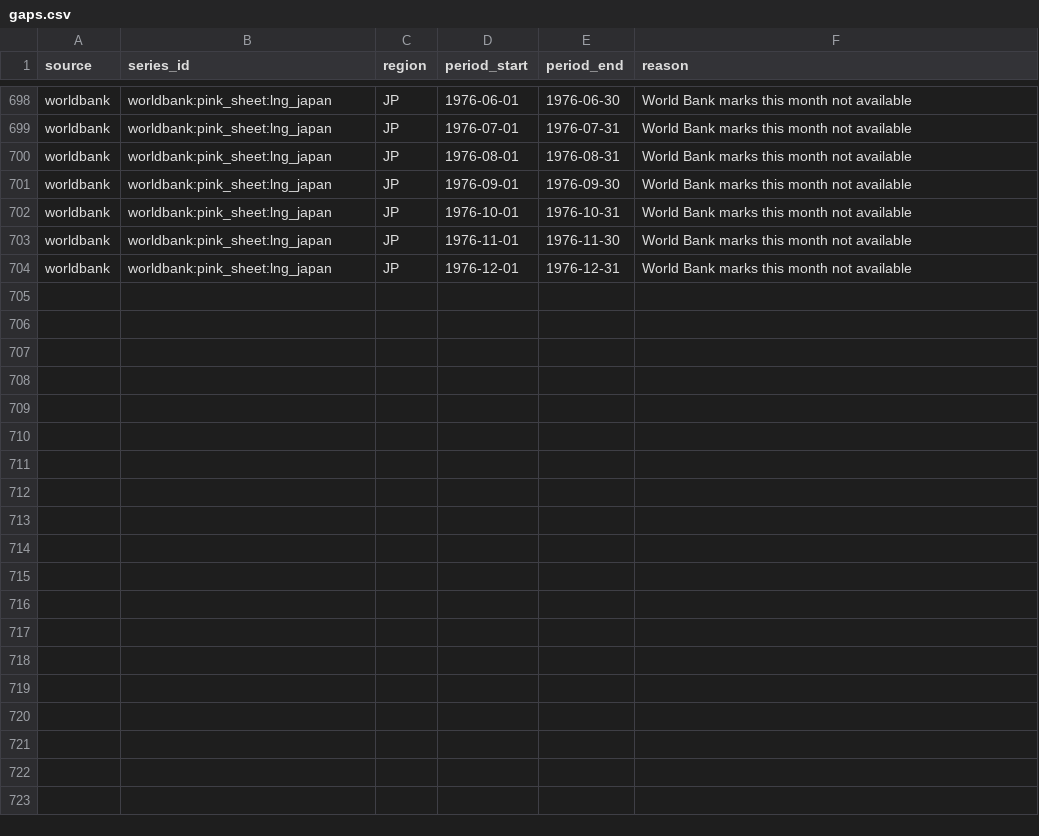
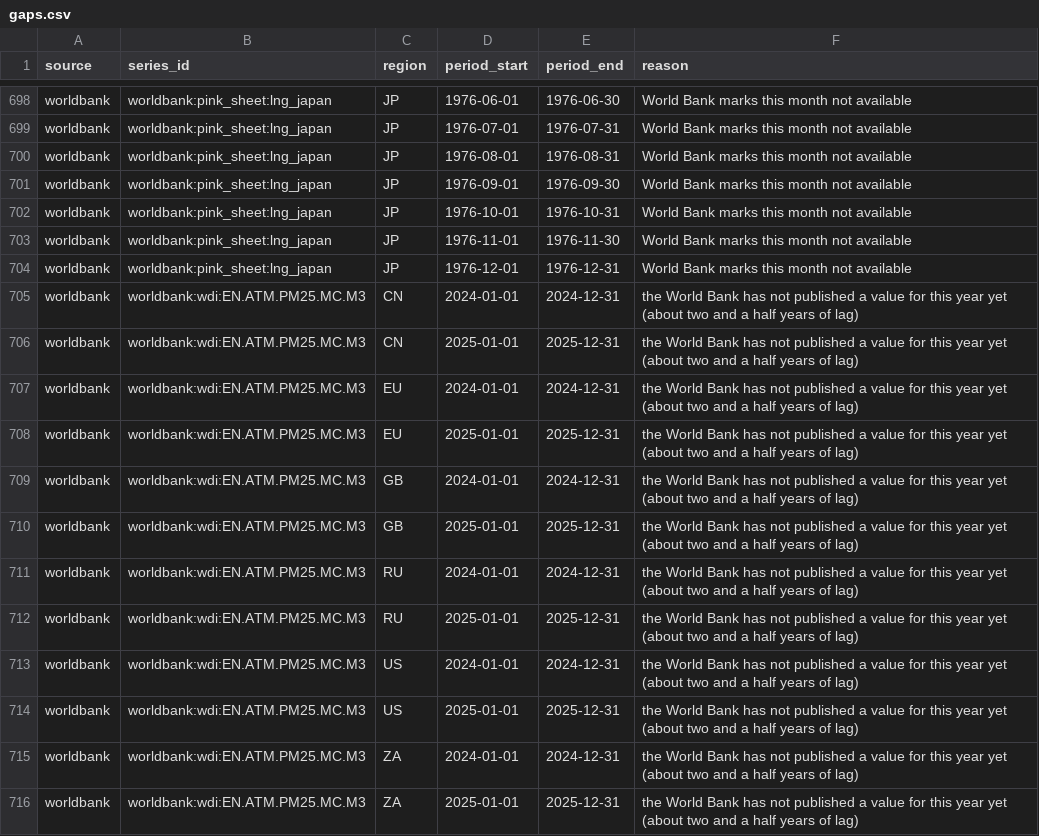
Before and after one commit to Bladetrain3r/Four-Corners-Index, a CSV file: data/series/gaps.csv, drawn as a sheet; only a part is shown, gaps mark what is left out.

```diff
--- a/data/series/gaps.csv
+++ b/data/series/gaps.csv
@@ -704 +704,13 @@ worldbank,worldbank:pink_sheet:lng_japan,JP,1976-11-01,1976-11-30,World Bank mar
 worldbank,worldbank:pink_sheet:lng_japan,JP,1976-12-01,1976-12-31,World Bank marks this month not available
+worldbank,worldbank:wdi:EN.ATM.PM25.MC.M3,CN,2024-01-01,2024-12-31,the World Bank has not published a value for this year yet (about two and a half years of lag)
+worldbank,worldbank:wdi:EN.ATM.PM25.MC.M3,CN,2025-01-01,2025-12-31,the World Bank has not published a value for this year yet (about two and a half years of lag)
+worldbank,worldbank:wdi:EN.ATM.PM25.MC.M3,EU,2024-01-01,2024-12-31,the World Bank has not published a value for this year yet (about two and a half years of lag)
+worldbank,worldbank:wdi:EN.ATM.PM25.MC.M3,EU,2025-01-01,2025-12-31,the World Bank has not published a value for this year yet (about two and a half years of lag)
+worldbank,worldbank:wdi:EN.ATM.PM25.MC.M3,GB,2024-01-01,2024-12-31,the World Bank has not published a value for this year yet (about two and a half years of lag)
+worldbank,worldbank:wdi:EN.ATM.PM25.MC.M3,GB,2025-01-01,2025-12-31,the World Bank has not published a value for this year yet (about two and a half years of lag)
+worldbank,worldbank:wdi:EN.ATM.PM25.MC.M3,RU,2024-01-01,2024-12-31,the World Bank has not published a value for this year yet (about two and a half years of lag)
+worldbank,worldbank:wdi:EN.ATM.PM25.MC.M3,RU,2025-01-01,2025-12-31,the World Bank has not published a value for this year yet (about two and a half years of lag)
+worldbank,worldbank:wdi:EN.ATM.PM25.MC.M3,US,2024-01-01,2024-12-31,the World Bank has not published a value for this year yet (about two and a half years of lag)
+worldbank,worldbank:wdi:EN.ATM.PM25.MC.M3,US,2025-01-01,2025-12-31,the World Bank has not published a value for this year yet (about two and a half years of lag)
+worldbank,worldbank:wdi:EN.ATM.PM25.MC.M3,ZA,2024-01-01,2024-12-31,the World Bank has not published a value for this year yet (about two and a half years of lag)
+worldbank,worldbank:wdi:EN.ATM.PM25.MC.M3,ZA,2025-01-01,2025-12-31,the World Bank has not published a value for this year yet (about two and a half years of lag)
```
Also changed, not shown: data/index/region_prices.csv, data/index/retail.csv, 7 other files.
